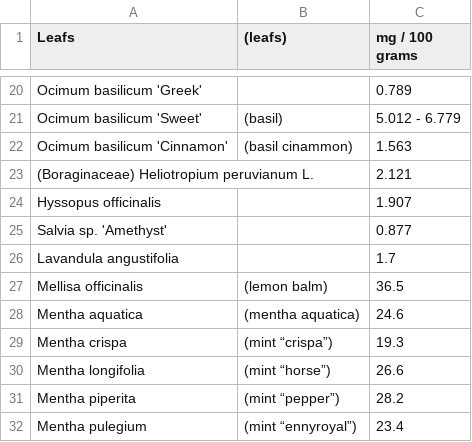
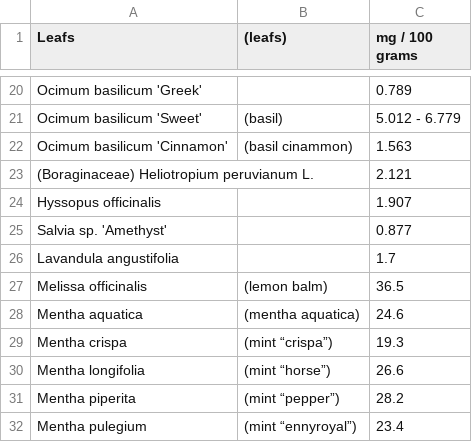
Before and after one commit to FruityheartGarden/E_I____, a CSV file: E i 12530 (aimai)/Leafs - rosemaric acid.csv, drawn as a sheet; only a part is shown, gaps mark what is left out.

```diff
--- a/E i 12530 (aimai)/Leafs - rosemaric acid.csv
+++ b/E i 12530 (aimai)/Leafs - rosemaric acid.csv
@@ -26,3 +26,3 @@ Salvia sp. 'Amethyst', , 0.877
 Lavandula angustifolia, , 1.7
-Mellisa officinalis, (lemon balm), 36.5
+Melissa officinalis, (lemon balm), 36.5
 Mentha aquatica, (mentha aquatica), 24.6
```
